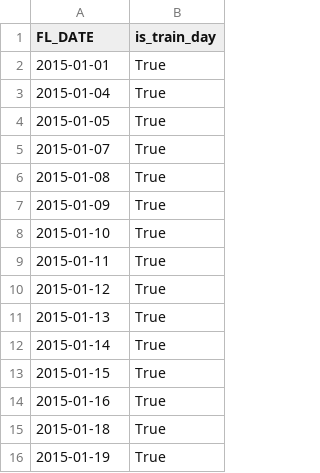
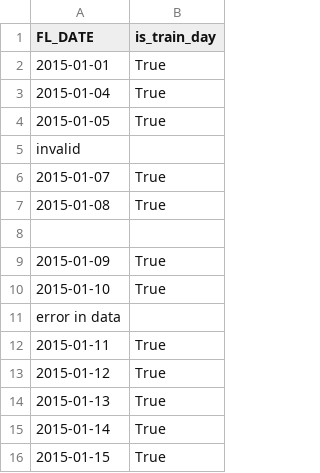
Before and after one commit to 7574-sistemas-distribuidos/apache-beam-example, a CSV file: trainday.csv, drawn as a sheet; only a part is shown; the shorter side is filled out with more unchanged rows; the diff names each change by its address in the sheet, - before the commit and + after, or states it on an @@ line.

Commit message:
Fixed invalid registers detection

```diff
--- a/trainday.csv
+++ b/trainday.csv
+row 5: invalid
+row 8: (empty)
+row 11: error in data
```
Also changed, not shown: 1 other file.
